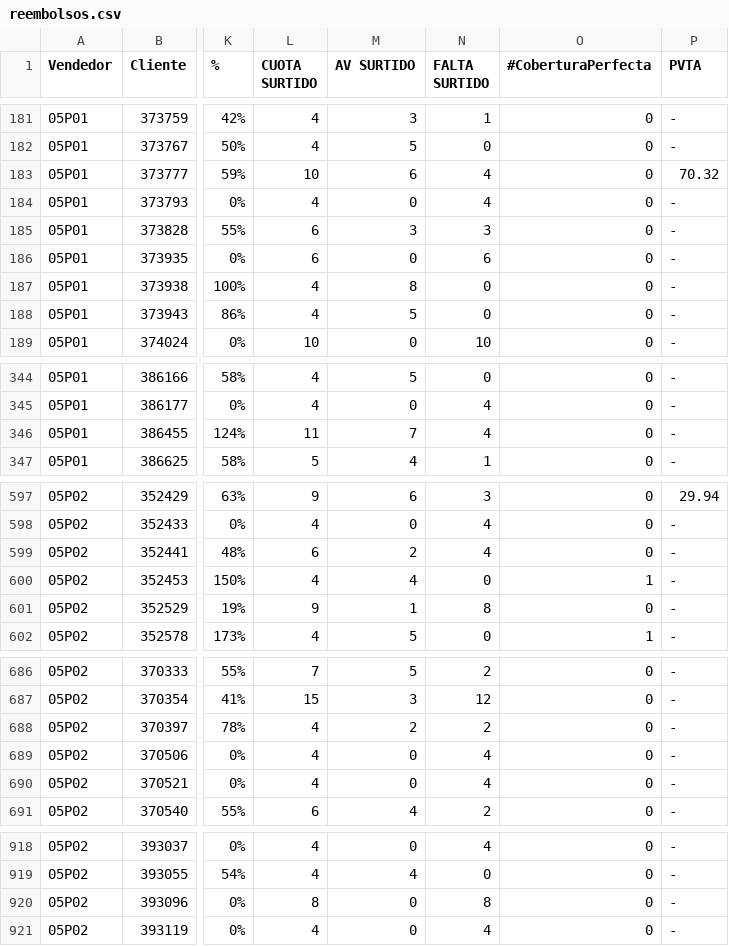
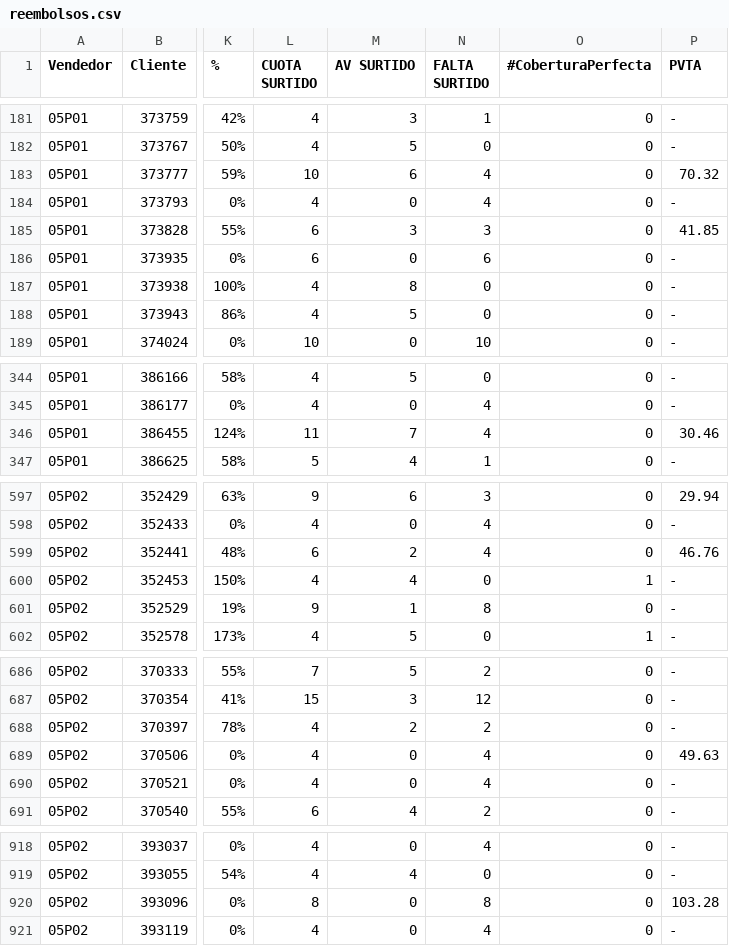
Before and after one commit to victorbayetocarlos/REBATES-NCH, a CSV file: reembolsos.csv, drawn as a sheet; only a part is shown, gaps mark what is left out; the diff covers the shown part only; the diff names each change by its address in the sheet, - before the commit and + after, or states it on an @@ line.

```diff
--- a/reembolsos.csv
+++ b/reembolsos.csv
-P185 (PVTA): -
+P185 (PVTA): 41.85
-P346 (PVTA): -
+P346 (PVTA): 30.46
-P599 (PVTA): -
+P599 (PVTA): 46.76
-P689 (PVTA): -
+P689 (PVTA): 49.63
-P920 (PVTA): -
+P920 (PVTA): 103.28
```
Also changed, not shown: 46 edited cells elsewhere in this file.
